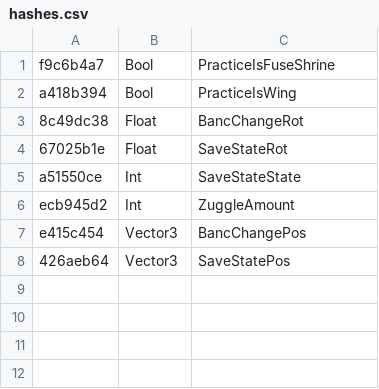
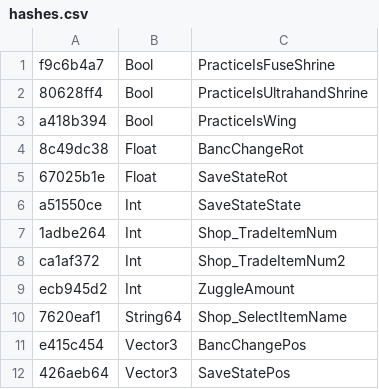
Before and after one commit to jesse87035-hub/Practice-Mod-TotK-Chinese-Simplified, a CSV file: Practice Mod TotK 1.0.0/hashes.csv, drawn as a sheet; the diff names each change by its address in the sheet, - before the commit and + after, or states it on an @@ line.

```diff
--- a/Practice Mod TotK 1.0.0/hashes.csv
+++ b/Practice Mod TotK 1.0.0/hashes.csv
+row 2: 80628ff4 | Bool | PracticeIsUltrahandShrine
+row 7: 1adbe264 | Int | Shop_TradeItemNum
+row 8: ca1af372 | Int | Shop_TradeItemNum2
+row 10: 7620eaf1 | String64 | Shop_SelectItemName
```
Also changed, not shown: 59 other files.
